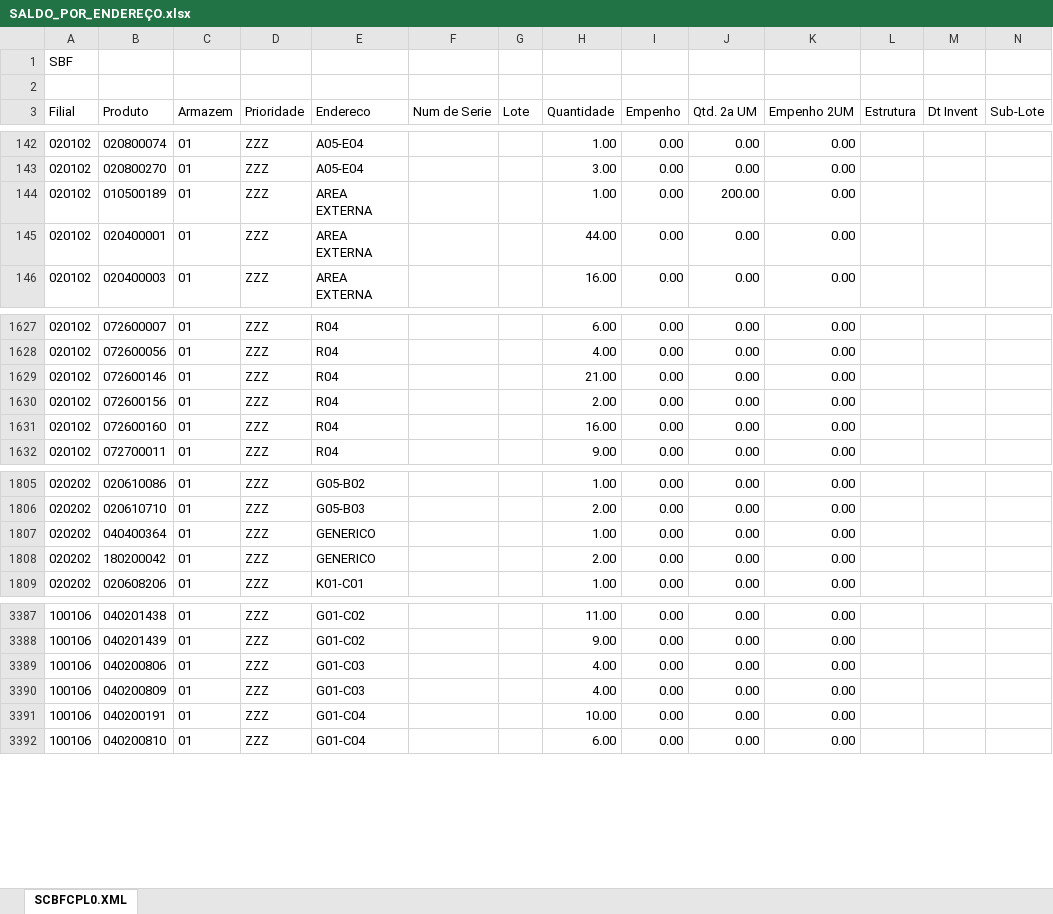
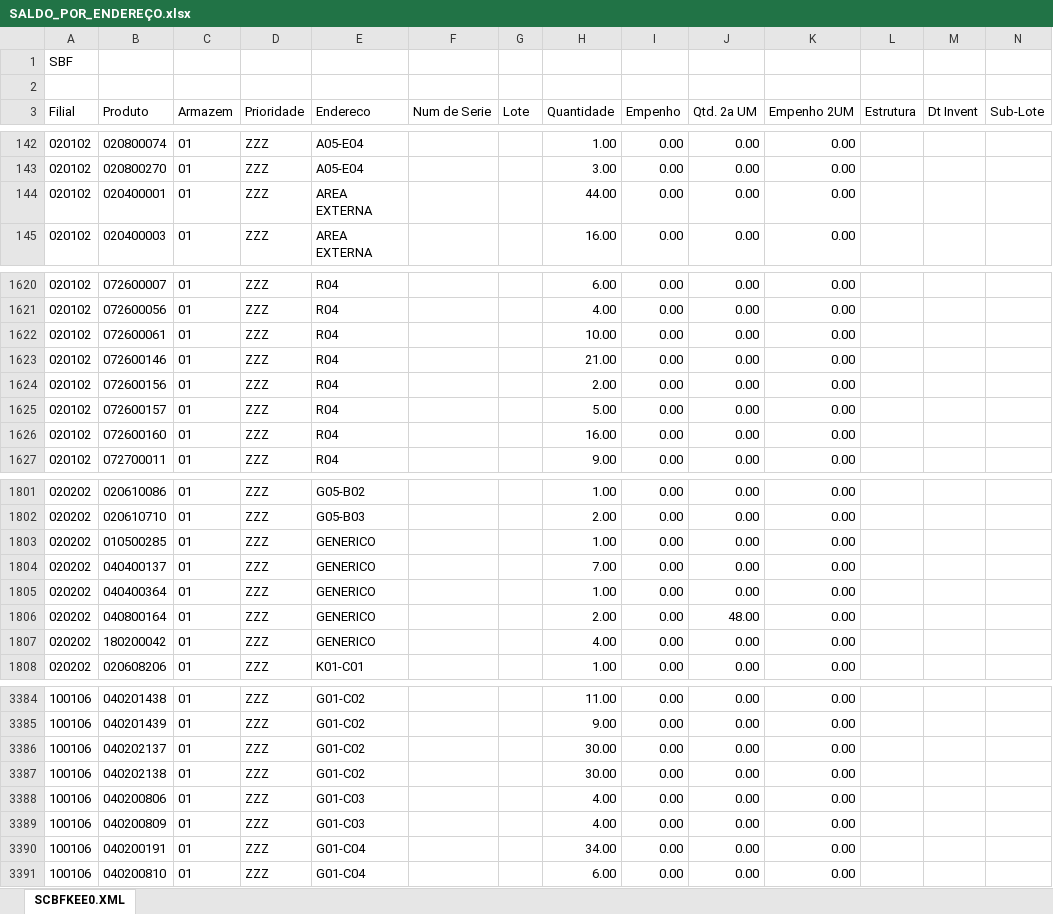
Before and after one commit to kaiquesiqueira-tech/CONSULTOR-PRODUTOS, an Excel workbook: dados/SALDO_POR_ENDEREÇO.xlsx, sheet SCBFKEE0.XML, drawn as a sheet; only a part is shown, gaps mark what is left out; values as stored, in another font and other column widths than the file's, no borders; removed rows and columns are numbered as before the commit, all else as after; the diff covers the shown part only; the diff names each change by its address in the sheet, - before the commit and + after, or states it on an @@ line.

```diff
--- a/dados/SALDO_POR_ENDEREÇO.xlsx (sheet SCBFKEE0.XML)
+++ b/dados/SALDO_POR_ENDEREÇO.xlsx (sheet SCBFKEE0.XML)
-sheet tab: SCBFCPL0.XML
+sheet tab: SCBFKEE0.XML
-row 144: 020102 | 010500189 | 01 | ZZZ | AREA EXTERNA |  |  | 1.00 | 0.00 | 200.00 | 0.00
+row 1622: 020102 | 072600061 | 01 | ZZZ | R04 |  |  | 10.00 | 0.00 | 0.00 | 0.00
+row 1625: 020102 | 072600157 | 01 | ZZZ | R04 |  |  | 5.00 | 0.00 | 0.00 | 0.00
+row 1803: 020202 | 010500285 | 01 | ZZZ | GENERICO |  |  | 1.00 | 0.00 | 0.00 | 0.00
+row 1804: 020202 | 040400137 | 01 | ZZZ | GENERICO |  |  | 7.00 | 0.00 | 0.00 | 0.00
+row 1806: 020202 | 040800164 | 01 | ZZZ | GENERICO |  |  | 2.00 | 0.00 | 48.00 | 0.00
-H1807 (Quantidade): 2.00
+H1807 (Quantidade): 4.00
+row 3386: 100106 | 040202137 | 01 | ZZZ | G01-C02 |  |  | 30.00 | 0.00 | 0.00 | 0.00
+row 3387: 100106 | 040202138 | 01 | ZZZ | G01-C02 |  |  | 30.00 | 0.00 | 0.00 | 0.00
-H3390 (Quantidade): 10.00
+H3390 (Quantidade): 34.00
```
Also changed, not shown: 3 added rows, 10 removed rows and 176 edited cells elsewhere in this sheet, dados/Lista de Produtos a Endereçar.xlsx, 3 other files.
